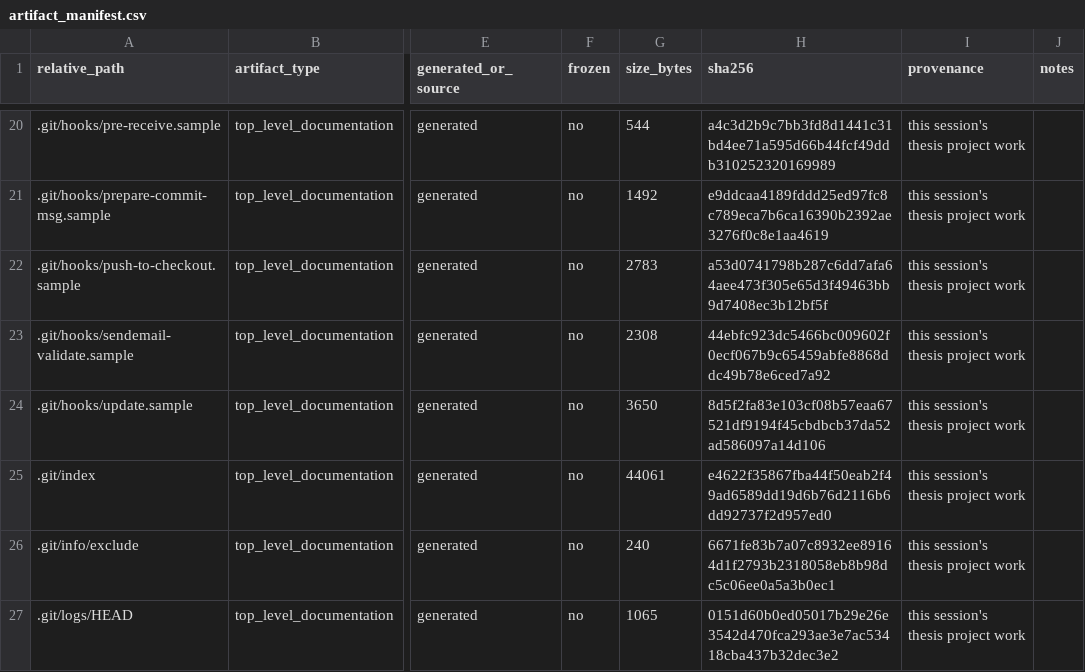
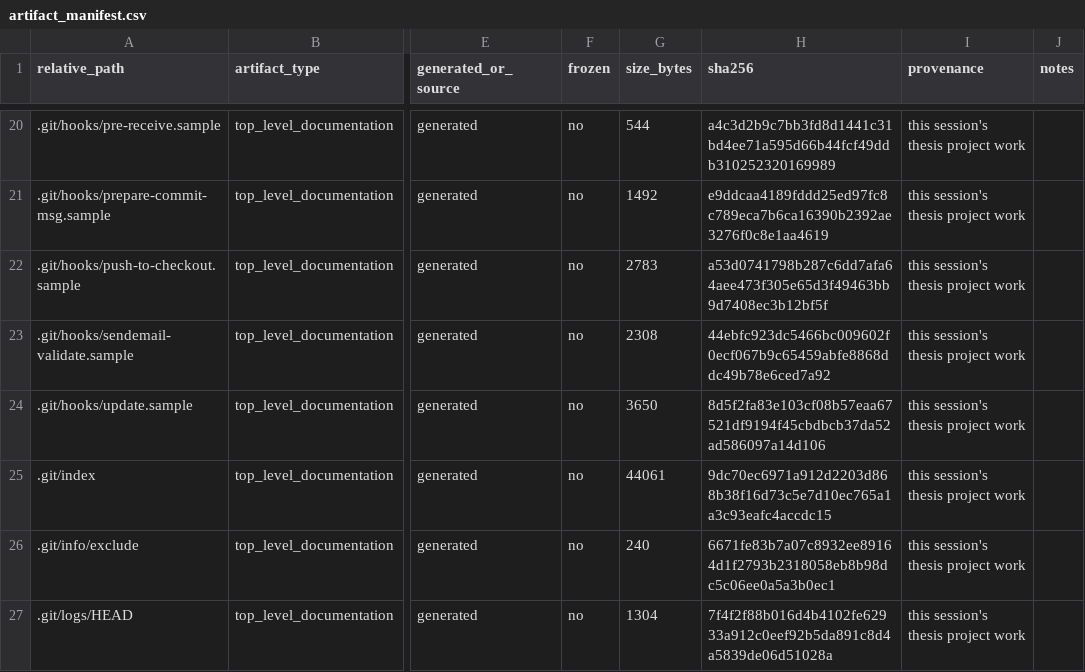
Before and after one commit to melikovnurlan009-eng/procurement-ai-additional-materials, a CSV file: provenance/artifact_manifest.csv, drawn as a sheet; only a part is shown, gaps mark what is left out; the diff covers the shown part only; the diff names each change by its address in the sheet, - before the commit and + after, or states it on an @@ line.

```diff
--- a/provenance/artifact_manifest.csv
+++ b/provenance/artifact_manifest.csv
-H25 (sha256): e4622f35867fba44f50eab2f49ad6589dd19d6b76d2116b6dd92737f2d957ed0
+H25 (sha256): 9dc70ec6971a912d2203d868b38f16d73c5e7d10ec765a1a3c93eafc4accdc15
-G27 (size_bytes): 1065
+G27 (size_bytes): 1304
-H27 (sha256): 0151d60b0ed05017b29e26e3542d470fca293ae3e7ac53418cba437b32dec3e2
+H27 (sha256): 7f4f2f88b016d4b4102fe62933a912c0eef92b5da891c8d4a5839de06d51028a
```
Also changed, not shown: 7 added rows and 18 edited cells elsewhere in this file, 5 other files.
